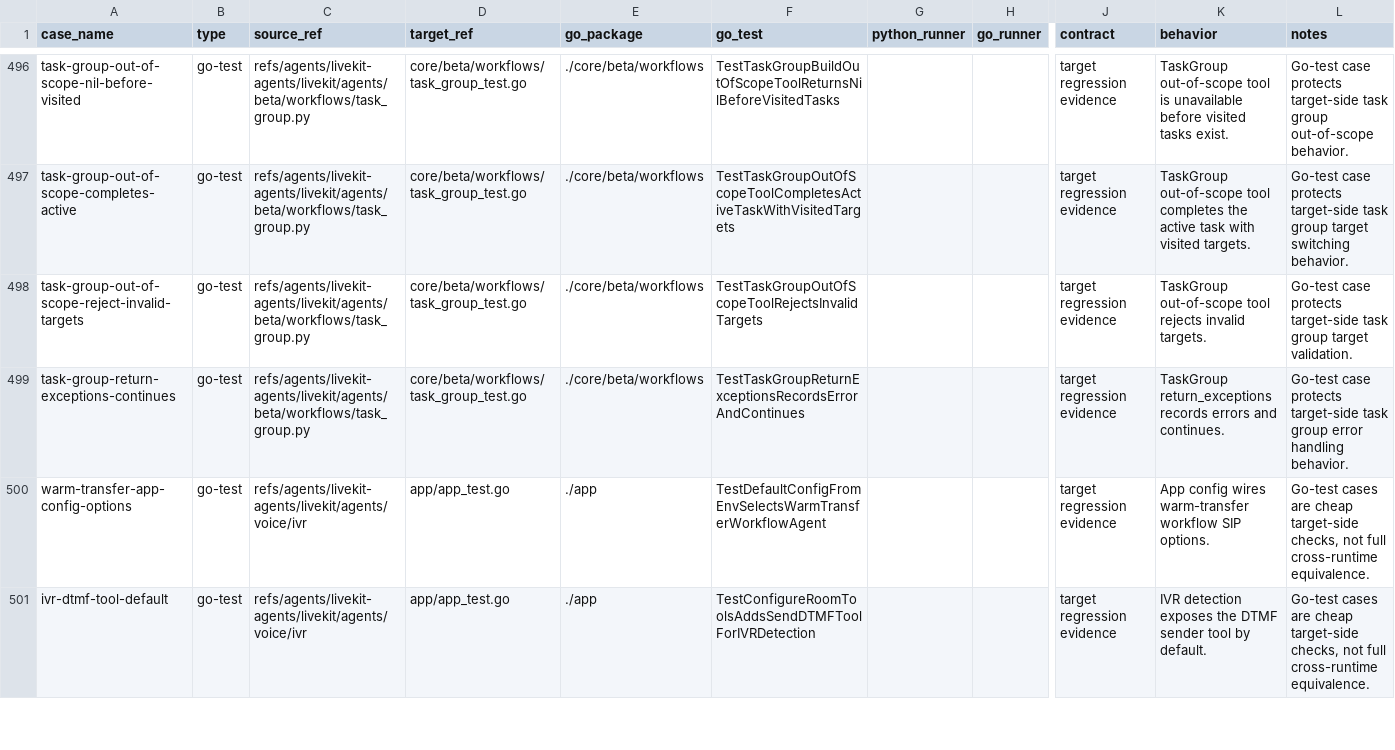
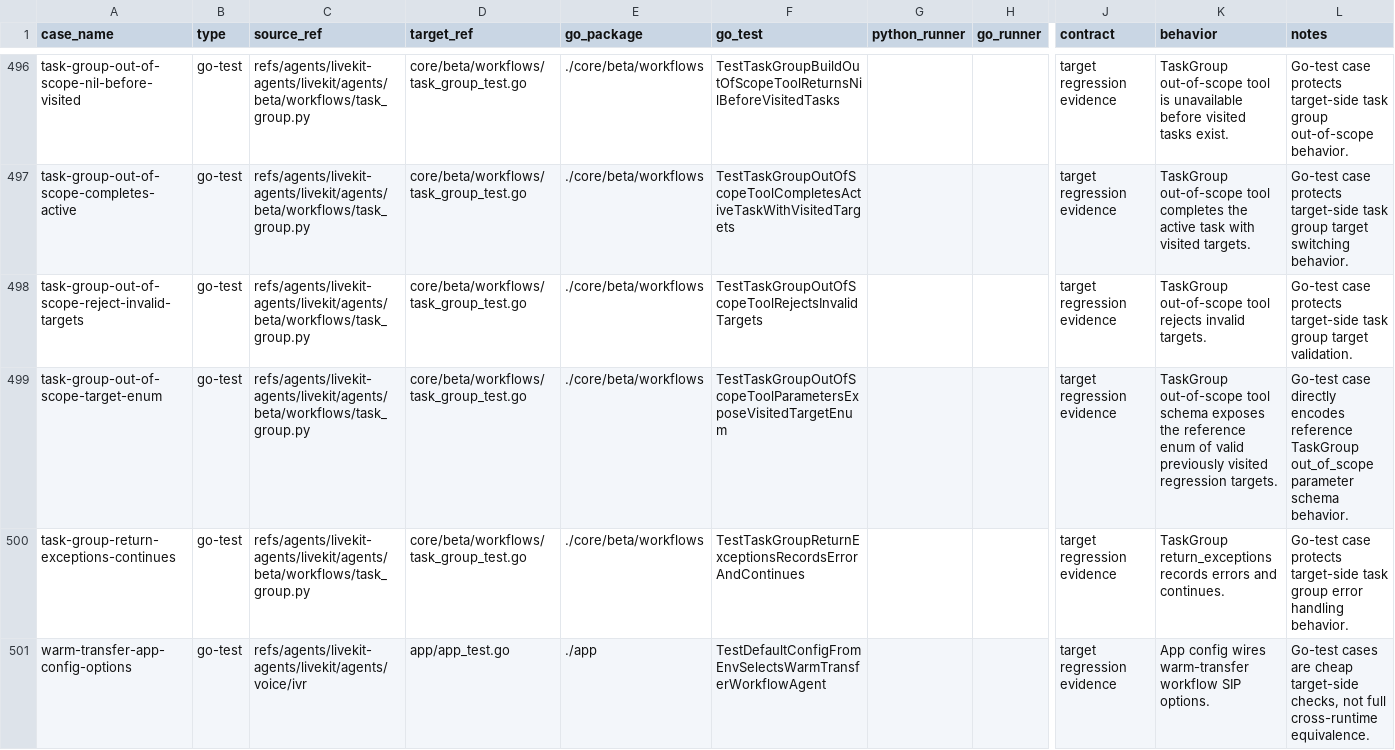
Before and after one commit to cavos-io/rtp-agent, a TSV file: scripts/parity-fixtures/test-cases.tsv, drawn as a sheet; only a part is shown, gaps mark what is left out; the shorter side is filled out with more unchanged rows; rows hold the shown columns only; the diff names each change by its address in the sheet, - before the commit and + after, or states it on an @@ line.

Commit message:
fix(workflows): expose task regression targets

```diff
--- a/scripts/parity-fixtures/test-cases.tsv
+++ b/scripts/parity-fixtures/test-cases.tsv
+row 499: task-group-out-of-scope-target-enum | go-test | refs/agents/livekit-agents/livekit/agents/beta/workflows/task_group.py | core/beta/workflows/task_group_test.go | ./core/beta/workflows | TestTaskGroupOutOfScopeToolParametersExposeVisitedTargetEnum |  |  | target regression evidence | TaskGroup out-of-scope tool schema exposes the reference enum of valid previously visited regression targets. | Go-test case directly encodes reference TaskGroup out_of_scope parameter schema behavior.
```
Also changed, not shown: 2 other files.
